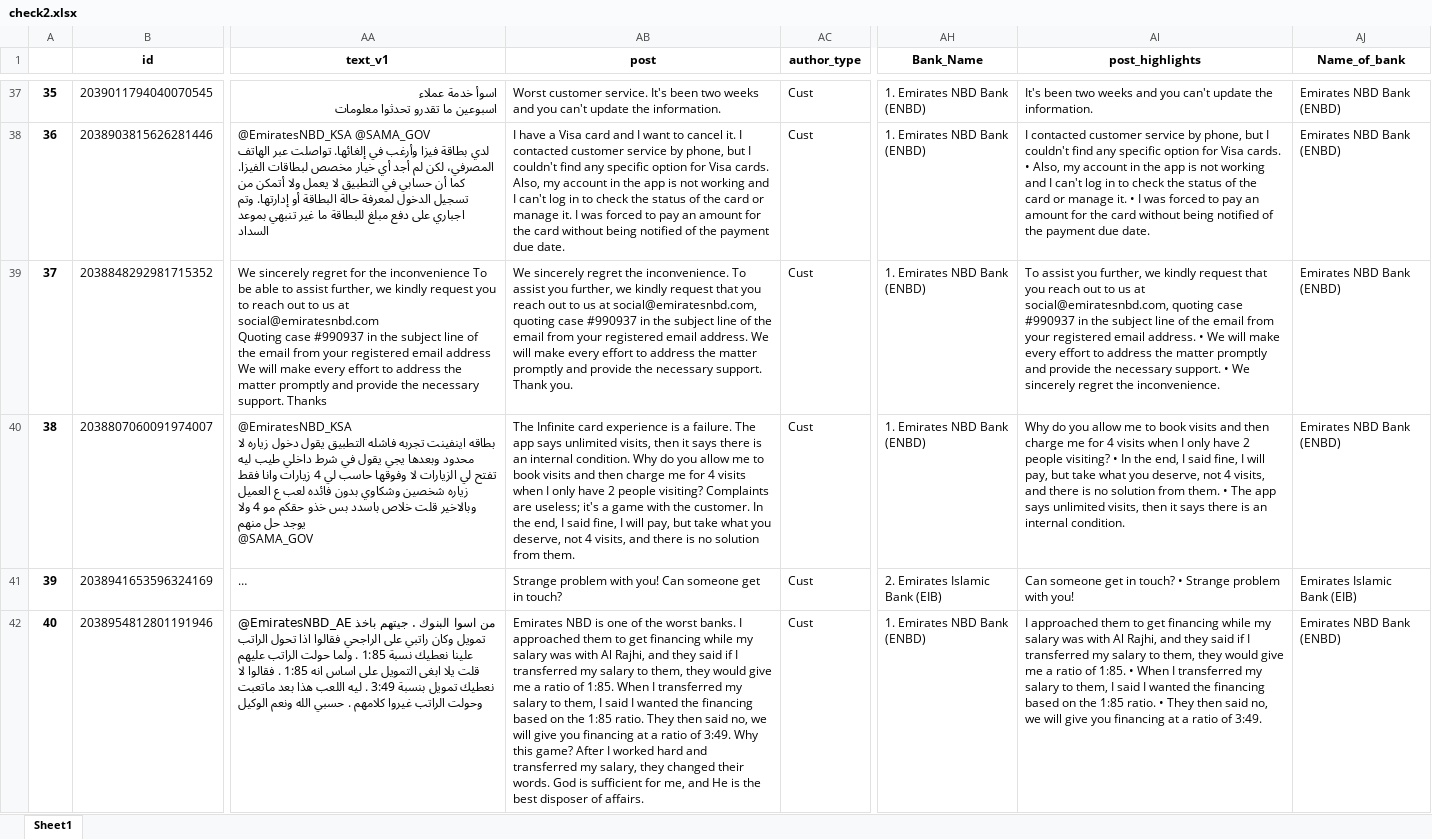
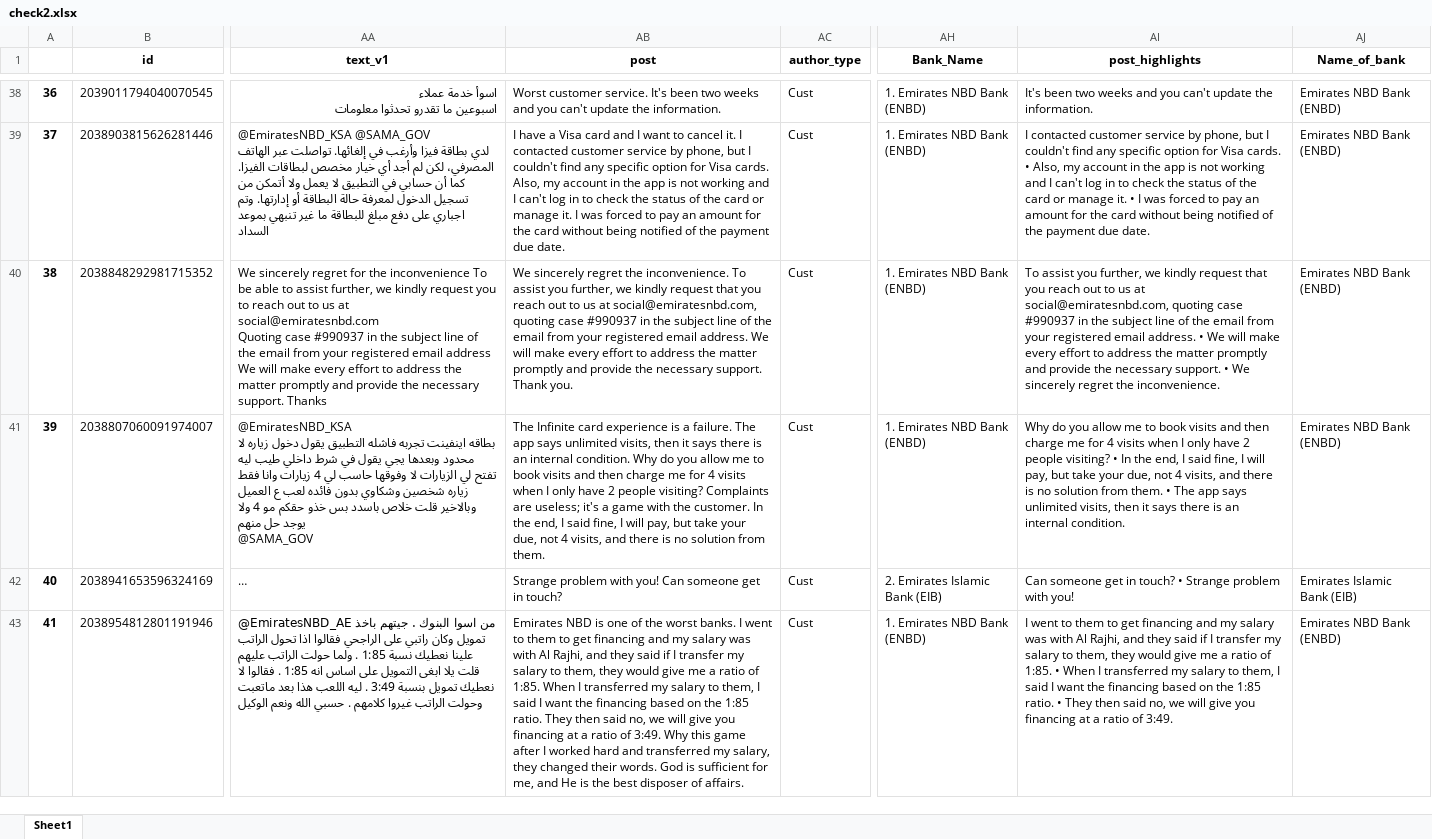
Before and after one commit to felixabraham670706/enbdtwitter_v1, an Excel workbook: check2.xlsx, sheet Sheet1, drawn as a sheet; only a part is shown, gaps mark what is left out; long unchanged cells end in …; values as stored, in another font and other column widths than the file's, no borders; addresses are those after the commit; the diff covers the shown part only; the diff names each change by its address in the sheet, - before the commit and + after, or states it on an @@ line.

```diff
--- a/check2.xlsx (sheet Sheet1)
+++ b/check2.xlsx (sheet Sheet1)
@@ column A renumbered from row 12 down @@
-AB41 (post): …but take what you deserve, not 4…
+AB41 (post): …but take your due, not 4…
-AI41 (post_highlights): …but take what you deserve, not 4…
+AI41 (post_highlights): …but take your due, not 4…
-AB43 (post): …banks. I approached them to get financing while my salary was with Al Rajhi, and they said if I transferred my salary to them, they would give me a ratio of 1:85. When I transferred my salary to them, I said I wanted the financing based on the 1:85 ratio. They then said no, we will give you financing at a ratio of 3:49. Why this game? After I worked…
+AB43 (post): …banks. I went to them to get financing and my salary was with Al Rajhi, and they said if I transfer my salary to them, they would give me a ratio of 1:85. When I transferred my salary to them, I said I want the financing based on the 1:85 ratio. They then said no, we will give you financing at a ratio of 3:49. Why this game after I worked…
-AI43 (post_highlights): I approached them to get financing while my salary was with Al Rajhi, and they said if I transferred my salary to them, they would give me a ratio of 1:85. • When I transferred my salary to them, I said I wanted the financing…
+AI43 (post_highlights): I went to them to get financing and my salary was with Al Rajhi, and they said if I transfer my salary to them, they would give me a ratio of 1:85. • When I transferred my salary to them, I said I want the financing…
```
Also changed, not shown: 2 added rows, 1 removed row and 24 edited cells elsewhere in this sheet, EI_ENBD_3post.xlsx, EI_ENDB_comments.xlsx, 8 other files.
